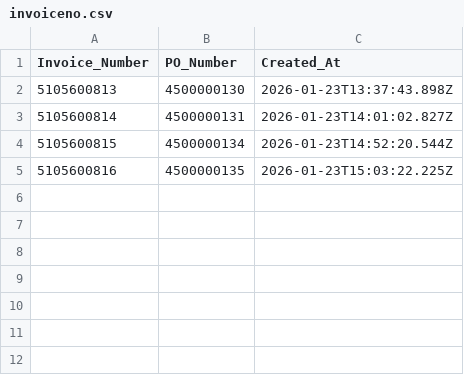
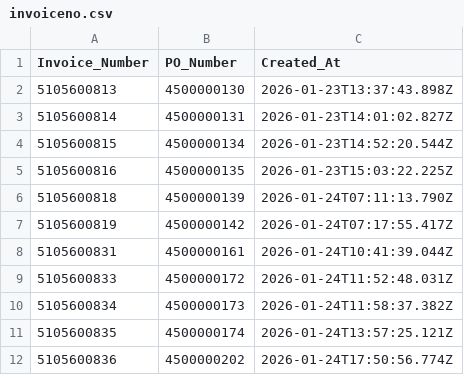
Before and after one commit to swaroop0803/SAP-Automation, a CSV file: utils/invoiceno.csv, drawn as a sheet.

```diff
--- a/utils/invoiceno.csv
+++ b/utils/invoiceno.csv
@@ -5 +5,8 @@ Invoice_Number,PO_Number,Created_At
 5105600816,4500000135,2026-01-23T15:03:22.225Z
+5105600818,4500000139,2026-01-24T07:11:13.790Z
+5105600819,4500000142,2026-01-24T07:17:55.417Z
+5105600831,4500000161,2026-01-24T10:41:39.044Z
+5105600833,4500000172,2026-01-24T11:52:48.031Z
+5105600834,4500000173,2026-01-24T11:58:37.382Z
+5105600835,4500000174,2026-01-24T13:57:25.121Z
+5105600836,4500000202,2026-01-24T17:50:56.774Z
```
Also changed, not shown: utils/pOnumbergoods.csv, utils/pOnumberinvoice.csv, 20 other files.
